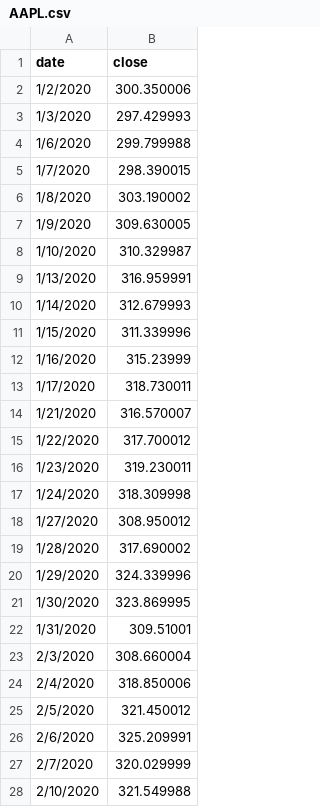
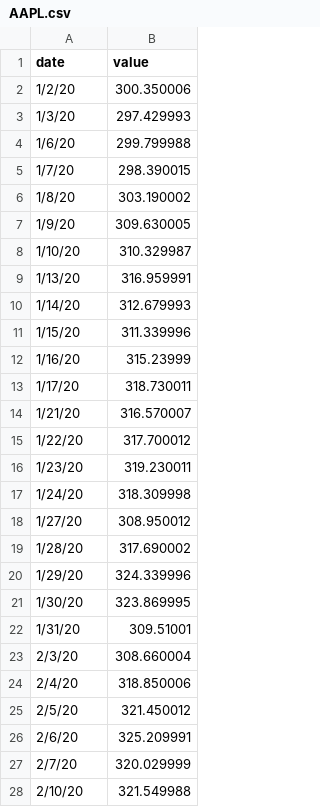
Before and after one commit to aravindsp/cs498datavis, a CSV file: AAPL.csv, drawn as a sheet; only a part is shown; the diff covers the shown part only.

```diff
--- a/AAPL.csv
+++ b/AAPL.csv
@@ -1,28 +1,28 @@
-date,close
-1/2/2020,300.350006
-1/3/2020,297.429993
-1/6/2020,299.799988
-1/7/2020,298.390015
-1/8/2020,303.190002
-1/9/2020,309.630005
-1/10/2020,310.329987
-1/13/2020,316.959991
-1/14/2020,312.679993
-1/15/2020,311.339996
-1/16/2020,315.23999
-1/17/2020,318.730011
-1/21/2020,316.570007
-1/22/2020,317.700012
-1/23/2020,319.230011
-1/24/2020,318.309998
-1/27/2020,308.950012
-1/28/2020,317.690002
-1/29/2020,324.339996
-1/30/2020,323.869995
-1/31/2020,309.51001
-2/3/2020,308.660004
-2/4/2020,318.850006
-2/5/2020,321.450012
-2/6/2020,325.209991
-2/7/2020,320.029999
-2/10/2020,321.549988
+date,value
+1/2/20,300.350006
+1/3/20,297.429993
+1/6/20,299.799988
+1/7/20,298.390015
+1/8/20,303.190002
+1/9/20,309.630005
+1/10/20,310.329987
+1/13/20,316.959991
+1/14/20,312.679993
+1/15/20,311.339996
+1/16/20,315.23999
+1/17/20,318.730011
+1/21/20,316.570007
+1/22/20,317.700012
+1/23/20,319.230011
+1/24/20,318.309998
+1/27/20,308.950012
+1/28/20,317.690002
+1/29/20,324.339996
+1/30/20,323.869995
+1/31/20,309.51001
+2/3/20,308.660004
+2/4/20,318.850006
+2/5/20,321.450012
+2/6/20,325.209991
+2/7/20,320.029999
+2/10/20,321.549988
```
Also changed, not shown: 117 edited cells elsewhere in this file, 1 other file.
